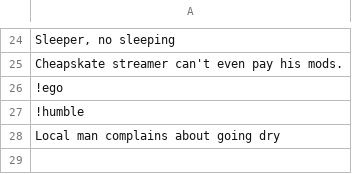
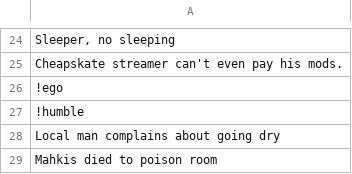
Before and after one commit to MyloNorvik/CCADs, a CSV file: phrases.csv, drawn as a sheet; only a part is shown, gaps mark what is left out; the diff names each change by its address in the sheet, - before the commit and + after, or states it on an @@ line.

Commit message:
Update phrases.csv

```diff
--- a/phrases.csv
+++ b/phrases.csv
+row 29: Mahkis died to poison room
```
